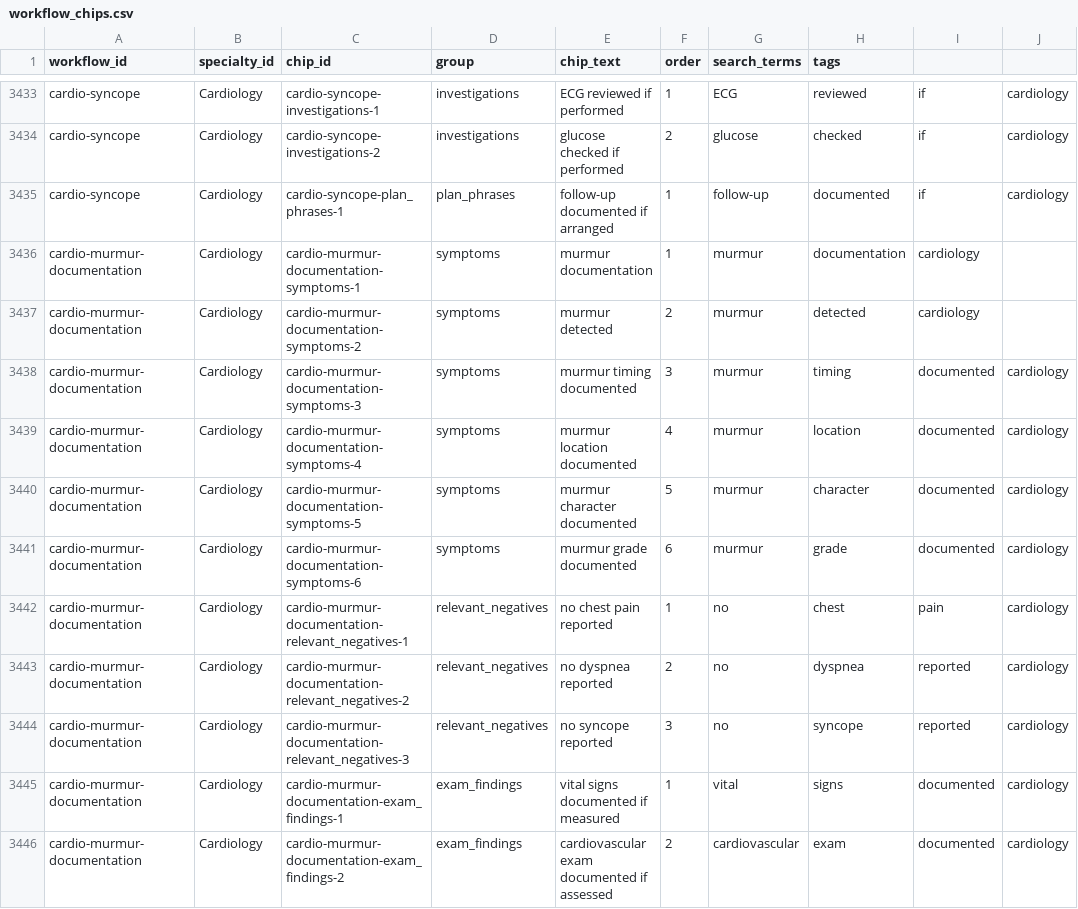
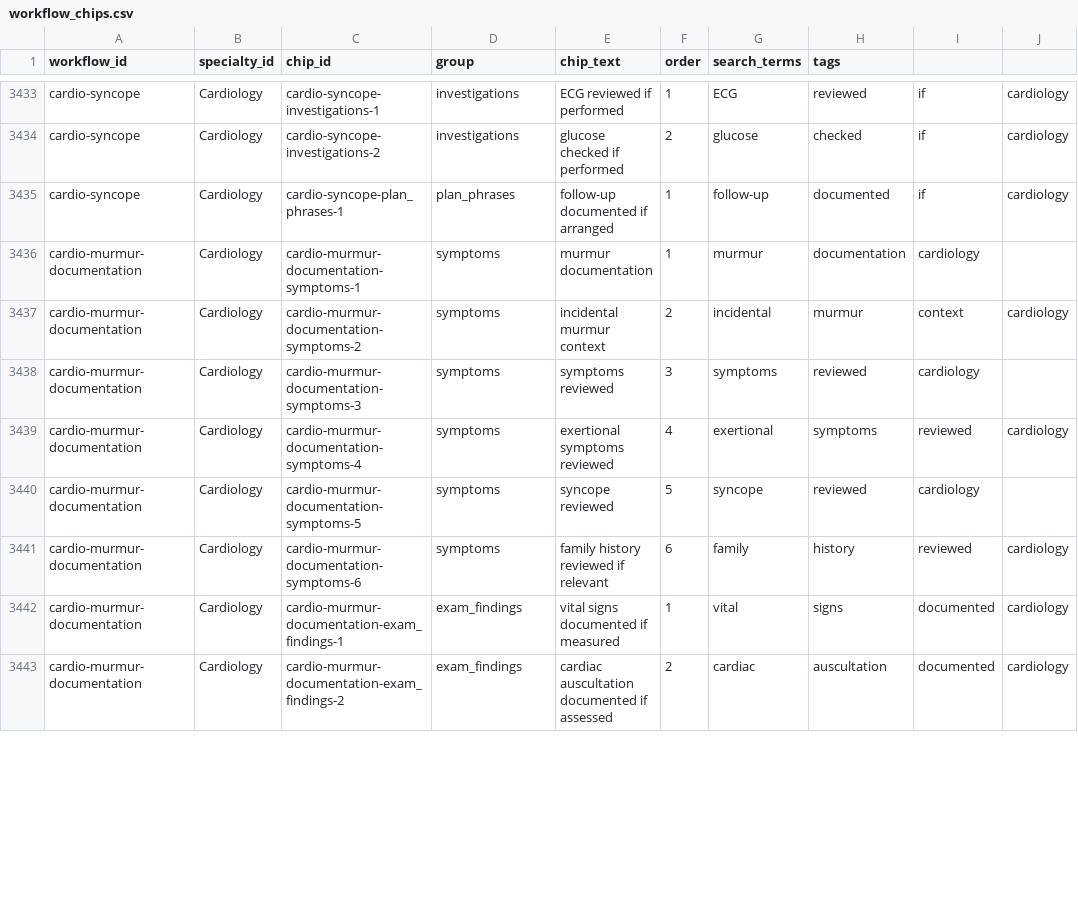
Before and after one commit to hosxam/najm-ai-clinicnote, a CSV file: data_csv_working/workflow_chips.csv, drawn as a sheet; only a part is shown, gaps mark what is left out; the diff covers the shown part only.

Commit message:
V5A-2A: Cardiology workflow chips — report and final audit
164 chips across 10 Cardiology workflows.
All safe wording verified in deployed browser.
Report: V5A2A_CARDIOLOGY_CHIPS_REPORT.md

Updated murmur-documentation chips to match final spec
(incidental murmur context, peripheral signs, echo report).

```diff
--- a/data_csv_working/workflow_chips.csv
+++ b/data_csv_working/workflow_chips.csv
@@ -3436,11 +3436,8 @@ cardio-syncope,Cardiology,cardio-syncope-plan_phrases-1,plan_phrases,follow-up d
 cardio-murmur-documentation,Cardiology,cardio-murmur-documentation-symptoms-1,symptoms,murmur documentation,1,murmur, documentation,cardiology
-cardio-murmur-documentation,Cardiology,cardio-murmur-documentation-symptoms-2,symptoms,murmur detected,2,murmur, detected,cardiology
-cardio-murmur-documentation,Cardiology,cardio-murmur-documentation-symptoms-3,symptoms,murmur timing documented,3,murmur, timing, documented,cardiology
-cardio-murmur-documentation,Cardiology,cardio-murmur-documentation-symptoms-4,symptoms,murmur location documented,4,murmur, location, documented,cardiology
-cardio-murmur-documentation,Cardiology,cardio-murmur-documentation-symptoms-5,symptoms,murmur character documented,5,murmur, character, documented,cardiology
-cardio-murmur-documentation,Cardiology,cardio-murmur-documentation-symptoms-6,symptoms,murmur grade documented,6,murmur, grade, documented,cardiology
-cardio-murmur-documentation,Cardiology,cardio-murmur-documentation-relevant_negatives-1,relevant_negatives,no chest pain reported,1,no, chest, pain,cardiology
-cardio-murmur-documentation,Cardiology,cardio-murmur-documentation-relevant_negatives-2,relevant_negatives,no dyspnea reported,2,no, dyspnea, reported,cardiology
-cardio-murmur-documentation,Cardiology,cardio-murmur-documentation-relevant_negatives-3,relevant_negatives,no syncope reported,3,no, syncope, reported,cardiology
+cardio-murmur-documentation,Cardiology,cardio-murmur-documentation-symptoms-2,symptoms,incidental murmur context,2,incidental, murmur, context,cardiology
+cardio-murmur-documentation,Cardiology,cardio-murmur-documentation-symptoms-3,symptoms,symptoms reviewed,3,symptoms, reviewed,cardiology
+cardio-murmur-documentation,Cardiology,cardio-murmur-documentation-symptoms-4,symptoms,exertional symptoms reviewed,4,exertional, symptoms, reviewed,cardiology
+cardio-murmur-documentation,Cardiology,cardio-murmur-documentation-symptoms-5,symptoms,syncope reviewed,5,syncope, reviewed,cardiology
+cardio-murmur-documentation,Cardiology,cardio-murmur-documentation-symptoms-6,symptoms,family history reviewed if relevant,6,family, history, reviewed,cardiology
 cardio-murmur-documentation,Cardiology,cardio-murmur-documentation-exam_findings-1,exam_findings,vital signs documented if measured,1,vital, signs, documented,cardiology
-cardio-murmur-documentation,Cardiology,cardio-murmur-documentation-exam_findings-2,exam_findings,cardiovascular exam documented if assessed,2,cardiovascular, exam, documented,cardiology
+cardio-murmur-documentation,Cardiology,cardio-murmur-documentation-exam_findings-2,exam_findings,cardiac auscultation documented if assessed,2,cardiac, auscultation, documented,cardiology
```
Also changed, not shown: 2 added rows, 7 removed rows and 18 edited cells elsewhere in this file, 3 other files.
